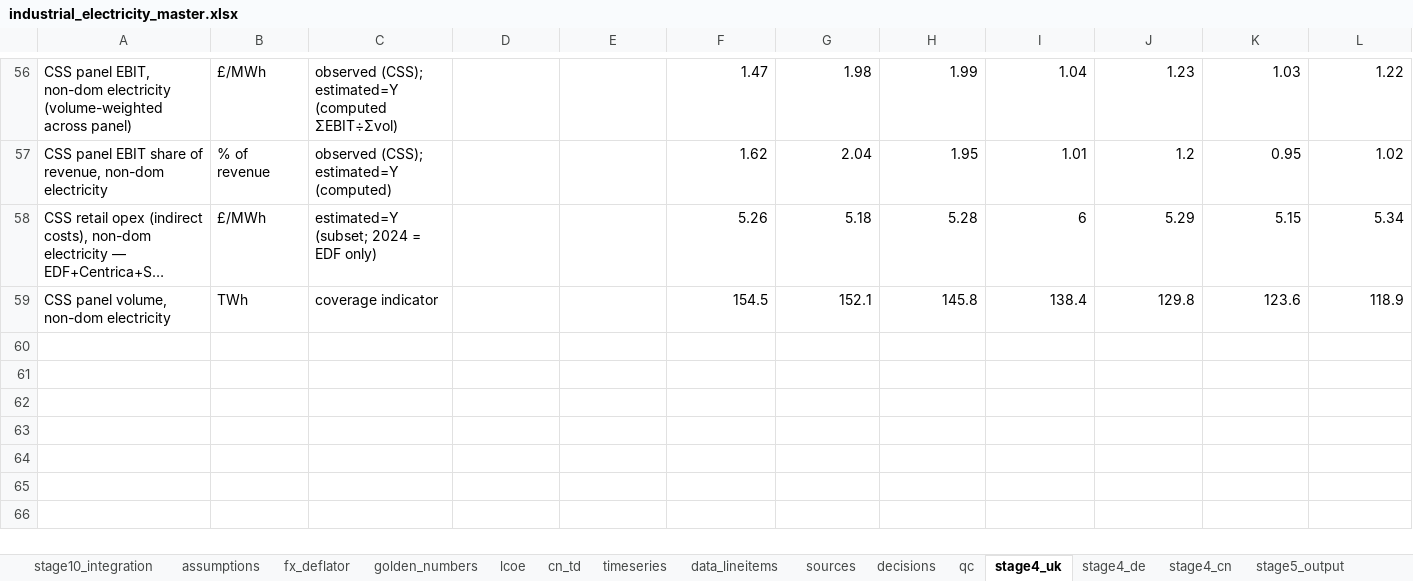
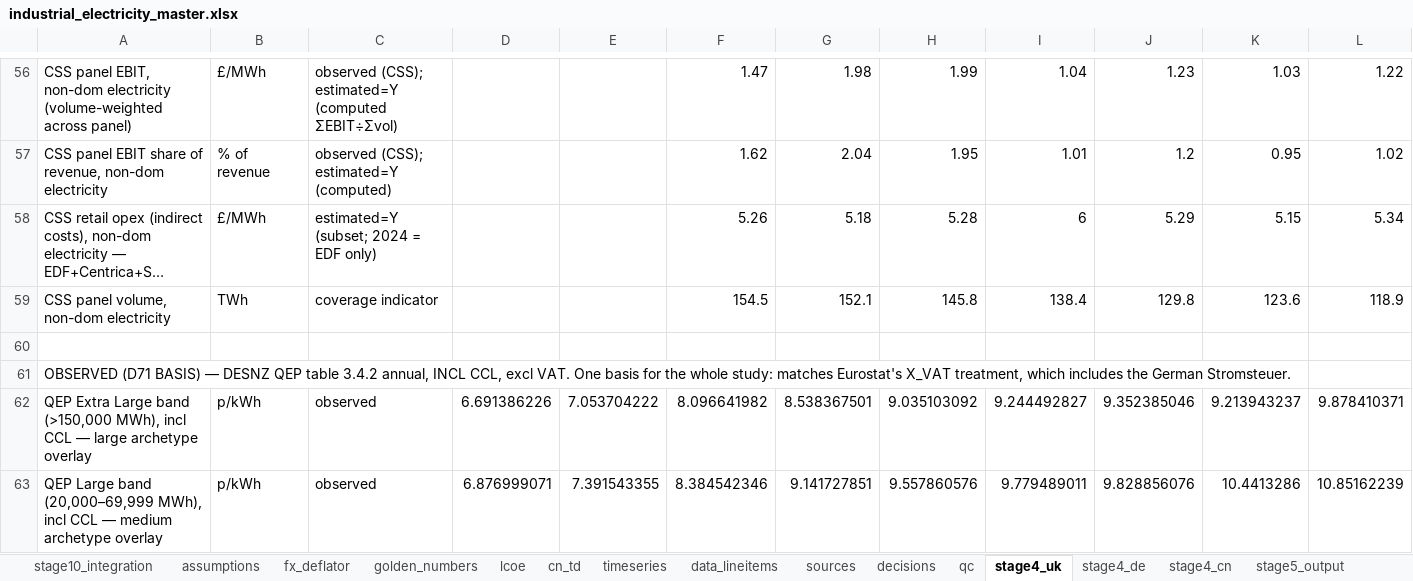
Before and after one commit to gnievchenko/reindustrialisingUK, an Excel workbook: industrial_electricity_master.xlsx, sheet stage4_uk, drawn as a sheet; only a part is shown, gaps mark what is left out; long unchanged cells end in …; values as stored, in another font and other column widths than the file's, no borders; rows hold the shown columns only; the diff covers the shown part only; the diff names each change by its address in the sheet, - before the commit and + after, or states it on an @@ line.

```diff
--- a/industrial_electricity_master.xlsx (sheet stage4_uk)
+++ b/industrial_electricity_master.xlsx (sheet stage4_uk)
+row 60: (empty)
+row 61: OBSERVED (D71 BASIS) — DESNZ QEP table 3.4.2 annual, INCL CCL, excl VAT. One basis for the whole study: matches Eurostat's X_VAT treatment, which includes the German Stromsteuer.
+row 62: QEP Extra Large band (>150,000 MWh), incl CCL — large archetype overlay | p/kWh | observed | 6.691386226 | 7.053704222 | 8.096641982 | 8.538367501 | 9.035103092 | 9.244492827 | 9.352385046 | 9.213943237 | 9.878410371
+row 63: QEP Large band (20,000–69,999 MWh), incl CCL — medium archetype overlay | p/kWh | observed | 6.876999071 | 7.391543355 | 8.384542346 | 9.141727851 | 9.557860576 | 9.779489011 | 9.828856076 | 10.4413286 | 10.85162239
```
Also changed, not shown: 35 edited cells elsewhere in this sheet, sheet data_lineitems, sheet timeseries, sheet stage7_network, sheet sources, sheet qc, sheet decisions, 3 more sheets, 13 other files.
